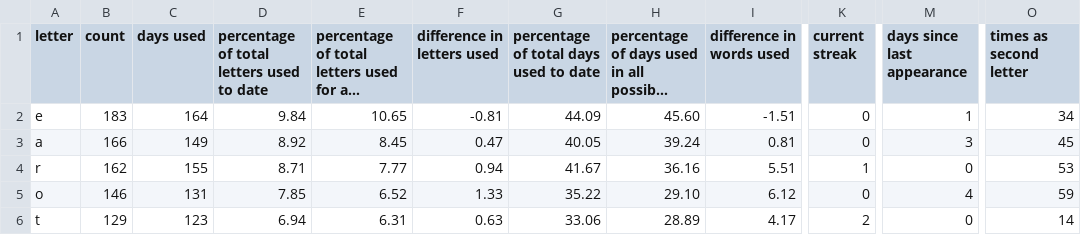
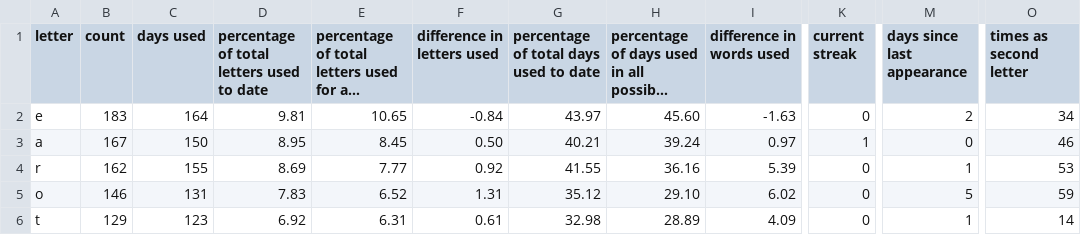
Before and after one commit to eagerterrier/previous-wordle-words, a CSV file: statistics.csv, drawn as a sheet; only a part is shown, gaps mark what is left out; long unchanged cells end in …; the diff covers the shown part only; the diff names each change by its address in the sheet, - before the commit and + after, or states it on an @@ line.

```diff
--- a/statistics.csv
+++ b/statistics.csv
-D2: 9.84
+D2: 9.81
-F2 (difference in letters used): -0.81
+F2 (difference in letters used): -0.84
-G2: 44.09
+G2: 43.97
-I2 (difference in words used): -1.51
+I2 (difference in words used): -1.63
-M2 (days since last appearance): 1
+M2 (days since last appearance): 2
-B3 (count): 166
+B3 (count): 167
-C3 (days used): 149
+C3 (days used): 150
-D3: 8.92
+D3: 8.95
-F3 (difference in letters used): 0.47
+F3 (difference in letters used): 0.50
-G3: 40.05
+G3: 40.21
-I3 (difference in words used): 0.81
+I3 (difference in words used): 0.97
-K3 (current streak): 0
+K3 (current streak): 1
-M3 (days since last appearance): 3
+M3 (days since last appearance): 0
-O3 (times as second letter): 45
+O3 (times as second letter): 46
-D4: 8.71
+D4: 8.69
-F4 (difference in letters used): 0.94
+F4 (difference in letters used): 0.92
-G4: 41.67
+G4: 41.55
-I4 (difference in words used): 5.51
+I4 (difference in words used): 5.39
-K4 (current streak): 1
+K4 (current streak): 0
-M4 (days since last appearance): 0
+M4 (days since last appearance): 1
-D5: 7.85
+D5: 7.83
-F5 (difference in letters used): 1.33
+F5 (difference in letters used): 1.31
-G5: 35.22
+G5: 35.12
-I5 (difference in words used): 6.12
+I5 (difference in words used): 6.02
-M5 (days since last appearance): 4
+M5 (days since last appearance): 5
-D6: 6.94
+D6: 6.92
-F6 (difference in letters used): 0.63
+F6 (difference in letters used): 0.61
-G6: 33.06
+G6: 32.98
-I6 (difference in words used): 4.17
+I6 (difference in words used): 4.09
-K6 (current streak): 2
+K6 (current streak): 0
-M6 (days since last appearance): 0
+M6 (days since last appearance): 1
```
Also changed, not shown: 108 edited cells elsewhere in this file, racingchart.csv, 2 other files.
